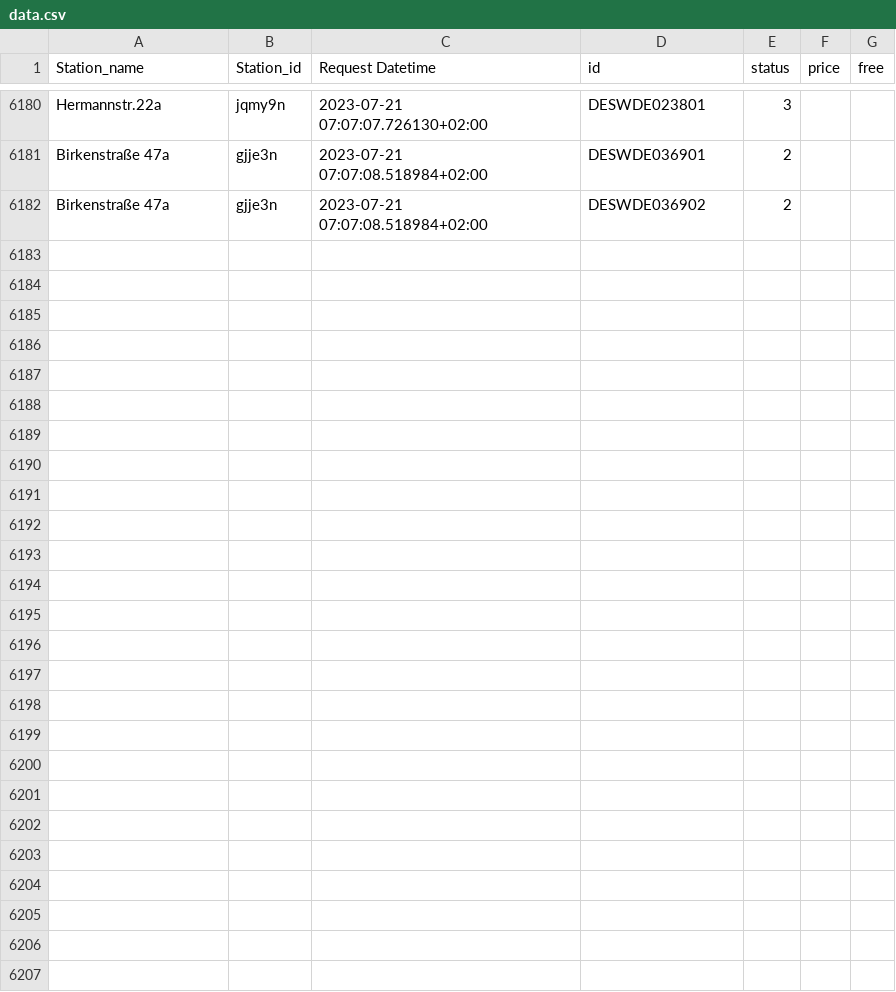
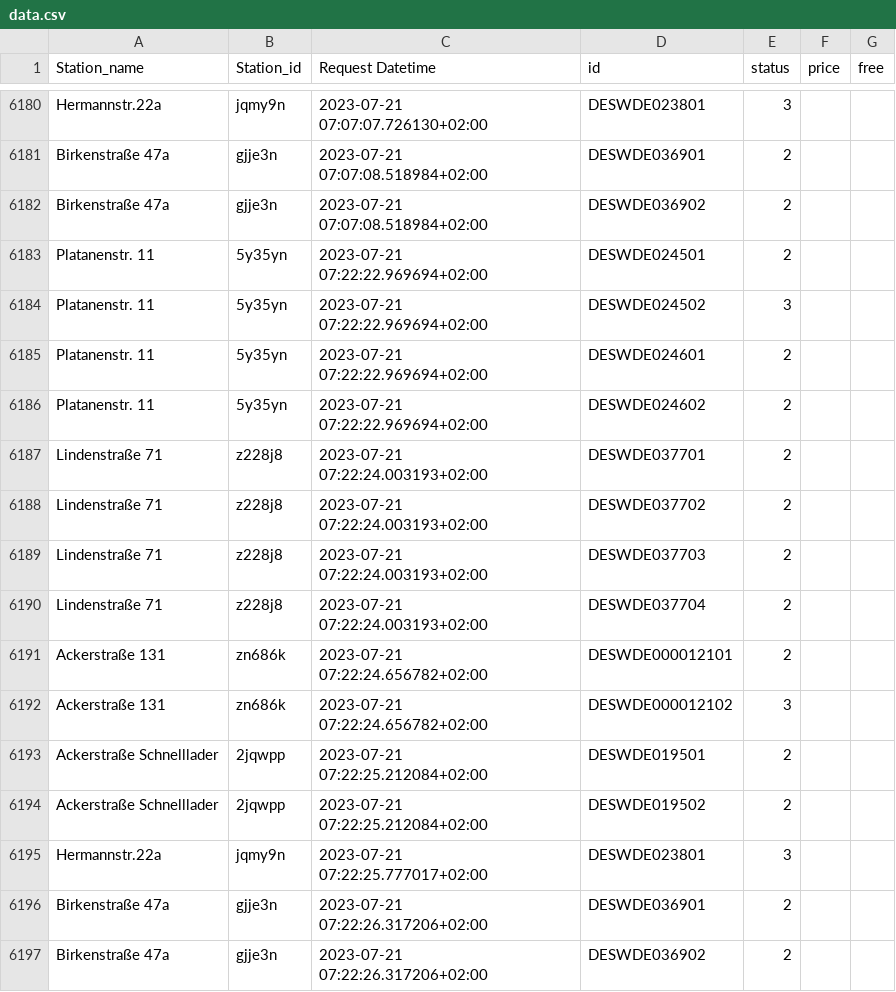
Before and after one commit to T0b145/ladestations_tracker, a CSV file: data.csv, drawn as a sheet; only a part is shown, gaps mark what is left out.

```diff
--- a/data.csv
+++ b/data.csv
@@ -6182 +6182,16 @@ Birkenstraße 47a ,gjje3n,2023-07-21 07:07:08.518984+02:00,DESWDE036901,2,,
 Birkenstraße 47a ,gjje3n,2023-07-21 07:07:08.518984+02:00,DESWDE036902,2,,
+Platanenstr. 11,5y35yn,2023-07-21 07:22:22.969694+02:00,DESWDE024501,2,,
+Platanenstr. 11,5y35yn,2023-07-21 07:22:22.969694+02:00,DESWDE024502,3,,
+Platanenstr. 11,5y35yn,2023-07-21 07:22:22.969694+02:00,DESWDE024601,2,,
+Platanenstr. 11,5y35yn,2023-07-21 07:22:22.969694+02:00,DESWDE024602,2,,
+Lindenstraße 71,z228j8,2023-07-21 07:22:24.003193+02:00,DESWDE037701,2,,
+Lindenstraße 71,z228j8,2023-07-21 07:22:24.003193+02:00,DESWDE037702,2,,
+Lindenstraße 71,z228j8,2023-07-21 07:22:24.003193+02:00,DESWDE037703,2,,
+Lindenstraße 71,z228j8,2023-07-21 07:22:24.003193+02:00,DESWDE037704,2,,
+Ackerstraße 131,zn686k,2023-07-21 07:22:24.656782+02:00,DESWDE000012101,2,,
+Ackerstraße 131,zn686k,2023-07-21 07:22:24.656782+02:00,DESWDE000012102,3,,
+Ackerstraße Schnelllader,2jqwpp,2023-07-21 07:22:25.212084+02:00,DESWDE019501,2,,
+Ackerstraße Schnelllader,2jqwpp,2023-07-21 07:22:25.212084+02:00,DESWDE019502,2,,
+Hermannstr.22a,jqmy9n,2023-07-21 07:22:25.777017+02:00,DESWDE023801,3,,
+Birkenstraße 47a ,gjje3n,2023-07-21 07:22:26.317206+02:00,DESWDE036901,2,,
+Birkenstraße 47a ,gjje3n,2023-07-21 07:22:26.317206+02:00,DESWDE036902,2,,
```
